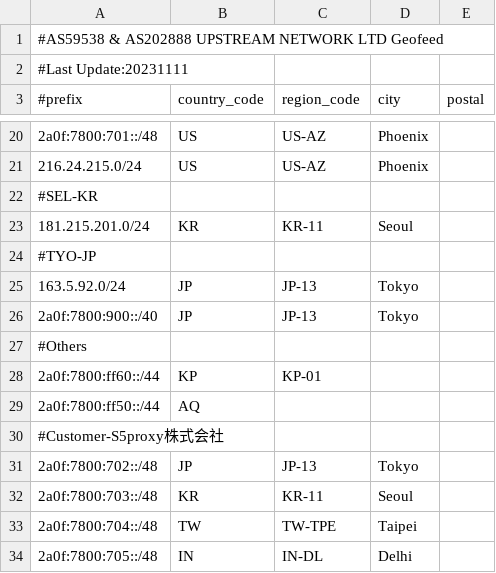
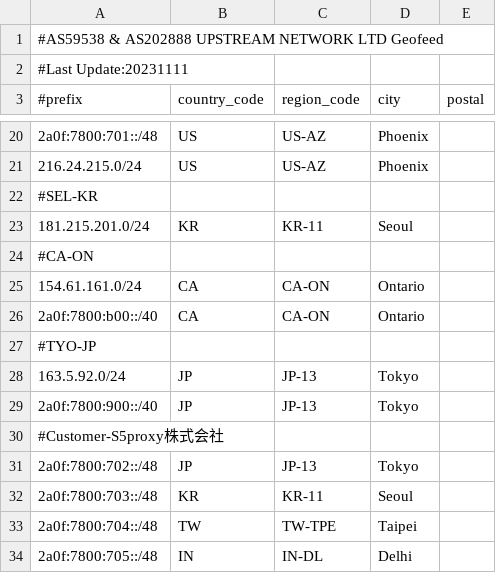
Before and after one commit to zh-network/zhnet-lir-frondend, a CSV file: zhnet-geofeed.csv, drawn as a sheet; only a part is shown, gaps mark what is left out; removed rows and columns are numbered as before the commit, all else as after; the diff names each change by its address in the sheet, - before the commit and + after, or states it on an @@ line.

Commit message:
Update zhnet-geofeed.csv

```diff
--- a/zhnet-geofeed.csv
+++ b/zhnet-geofeed.csv
+row 24: #CA-ON
+row 25: 154.61.161.0/24 | CA | CA-ON | Ontario
+row 26: 2a0f:7800:b00::/40 | CA | CA-ON | Ontario
-row 27: #Others
-row 28: 2a0f:7800:ff60::/44 | KP | KP-01
-row 29: 2a0f:7800:ff50::/44 | AQ
```
